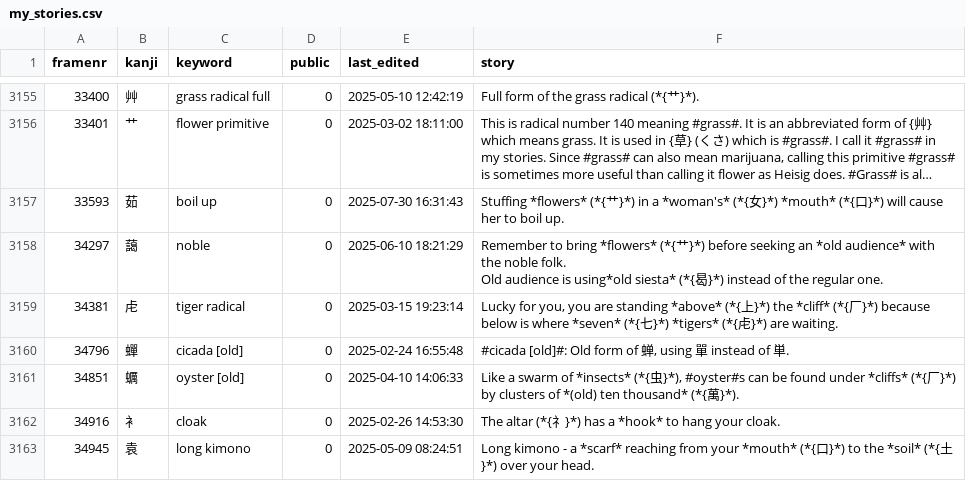
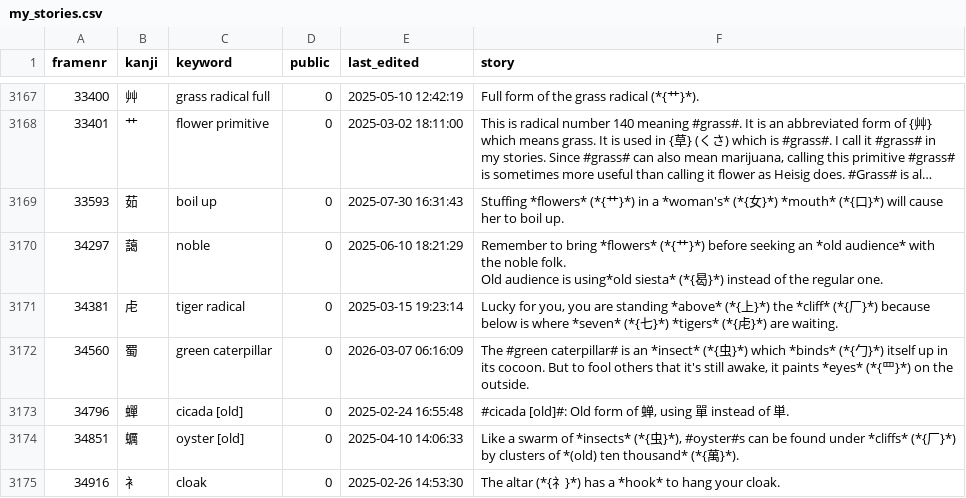
Before and after one commit to AntonioCarlini/japanese, a CSV file: external/my_stories.csv, drawn as a sheet; only a part is shown, gaps mark what is left out; the shorter side is filled out with more unchanged rows; long unchanged cells end in …; the diff covers the shown part only; the diff names each change by its address in the sheet, - before the commit and + after, or states it on an @@ line.

```diff
--- a/external/my_stories.csv
+++ b/external/my_stories.csv
+row 3172: 34560 | 蜀 | green caterpillar | 0 | 2026-03-07 06:16:09 | The #green caterpillar# is an *insect* (*{虫}*) which *binds* (*{勹}*) itself up in its cocoon. But to fool others that it's still awake, it paints *eyes* (*{罒}*) on the outside.
```
Also changed, not shown: 12 added rows and 2 edited cells elsewhere in this file, 2 other files.
